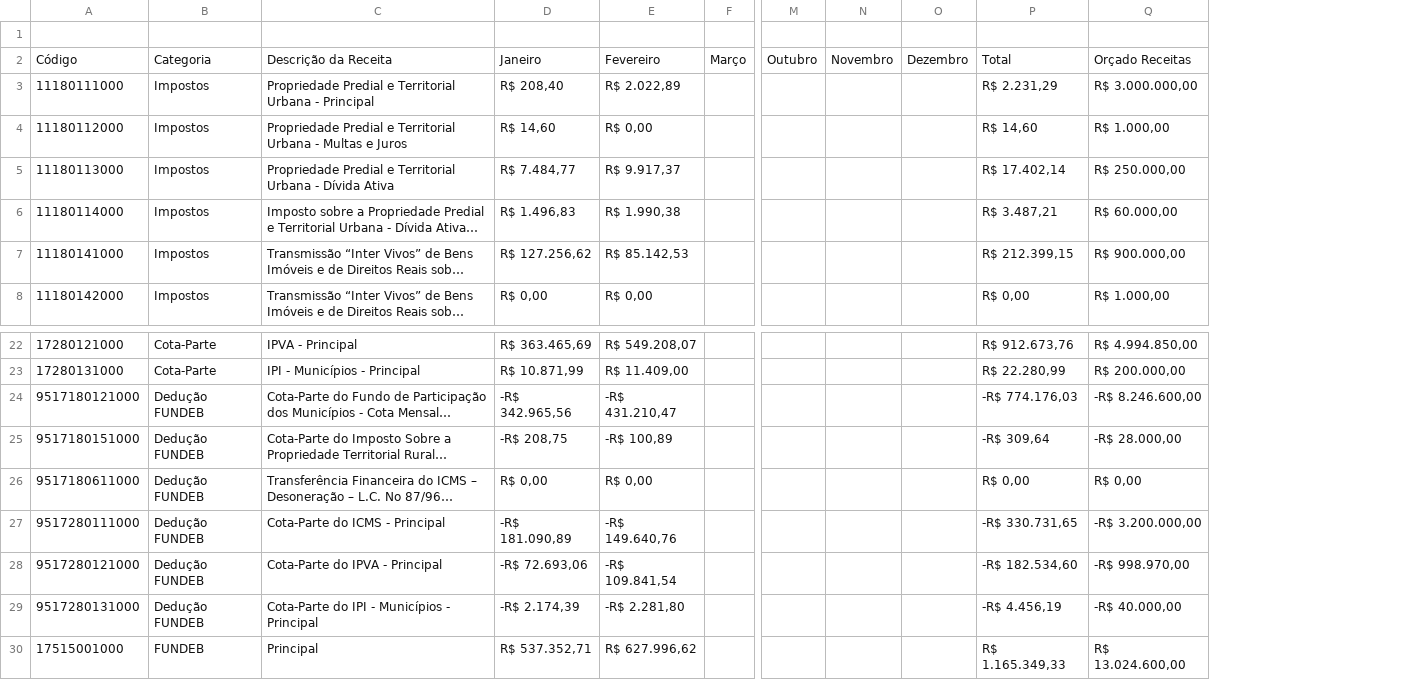
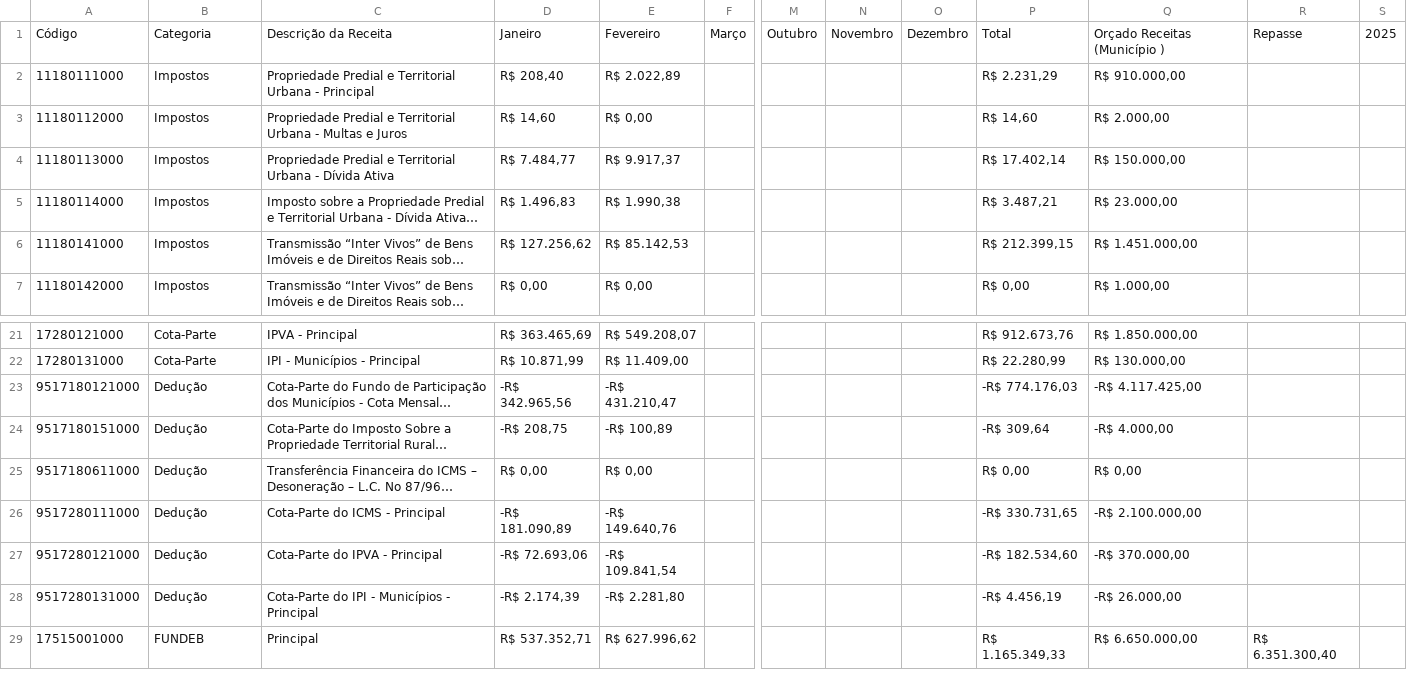
Before and after one commit to TTbrazilian/DashBoard-V3, a CSV file: zEducação/São Tomás de Aquino_R.csv, drawn as a sheet; only a part is shown, gaps mark what is left out; long unchanged cells end in …; removed rows and columns are numbered as before the commit, all else as after; rows hold the shown columns only; the diff names each change by its address in the sheet, - before the commit and + after, or states it on an @@ line.

```diff
--- a/zEducação/São Tomás de Aquino_R.csv
+++ b/zEducação/São Tomás de Aquino_R.csv
-column Q, rows 2-8: Orçado Receitas | R$ 3.000.000,00 | R$ 1.000,00 | R$ 250.000,00 | R$ 60.000,00 | R$ 900.000,00 | R$ 1.000,00; rows 22-30: R$ 4.994.850,00 | R$ 200.000,00 | -R$ 8.246.600,00 | -R$ 28.000,00 | R$ 0,00 | -R$ 3.200.000,00 | -R$ 998.970,00 | -R$ 40.000,00 | R$ 13.024.600,00
+column Q, rows 1-7: Orçado Receitas (Município ) | R$ 910.000,00 | R$ 2.000,00 | R$ 150.000,00 | R$ 23.000,00 | R$ 1.451.000,00 | R$ 1.000,00; rows 21-29: R$ 1.850.000,00 | R$ 130.000,00 | -R$ 4.117.425,00 | -R$ 4.000,00 | R$ 0,00 | -R$ 2.100.000,00 | -R$ 370.000,00 | -R$ 26.000,00 | R$ 6.650.000,00
+column R, row 1: Repasse; row 29: R$ 6.351.300,40
+column S, row 1: 2025
-row 1: (empty)
-B23:B28: Dedução FUNDEB
+B23:B28: Dedução
```
Also changed, not shown: 1 other file.
